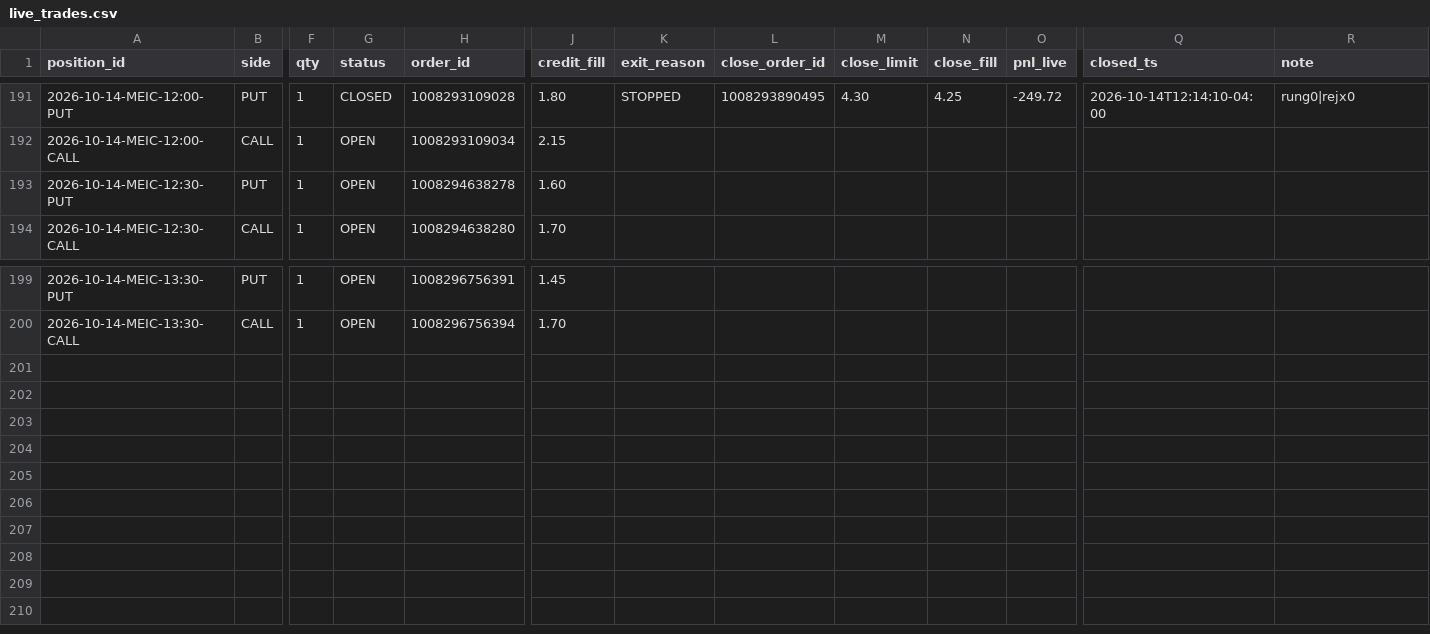
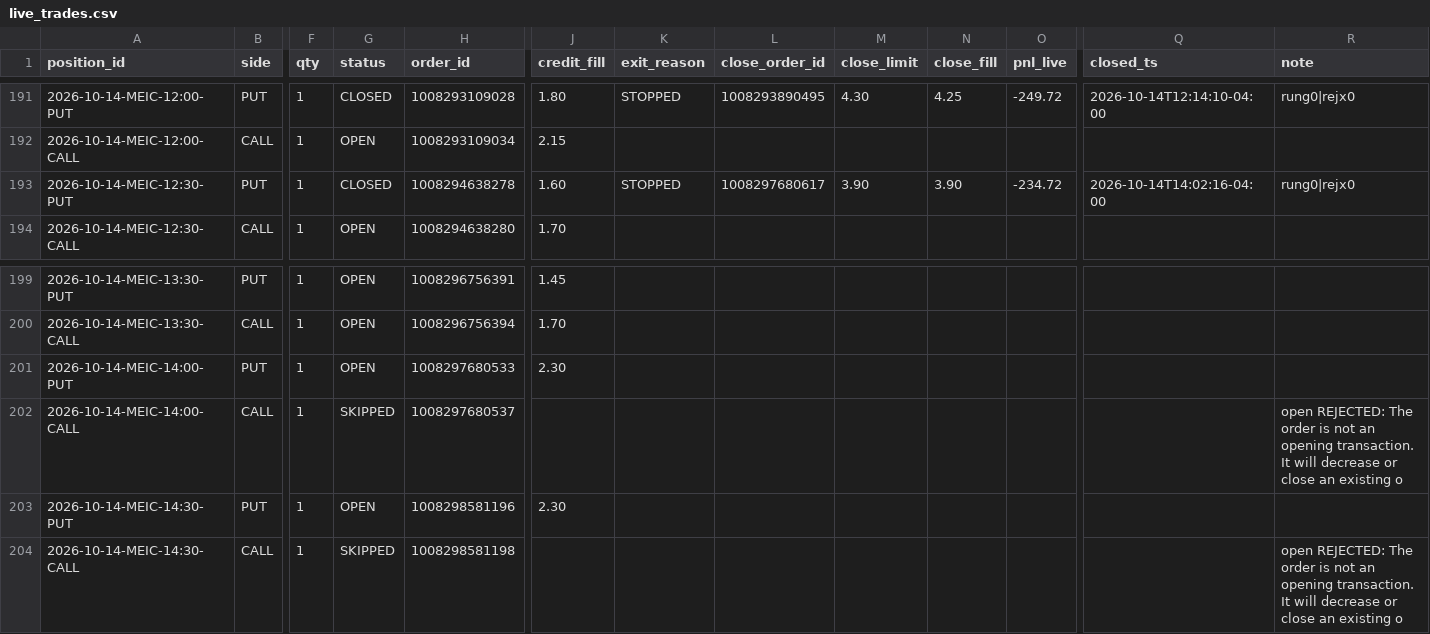
Before and after one commit to alwahedi-netizen/spx-0DTE-v1, a CSV file: data/paper/live/live_trades.csv, drawn as a sheet; only a part is shown, gaps mark what is left out; rows hold the shown columns only; the diff names each change by its address in the sheet, - before the commit and + after, or states it on an @@ line.

```diff
--- a/data/paper/live/live_trades.csv
+++ b/data/paper/live/live_trades.csv
-G193 (status): OPEN
+G193 (status): CLOSED
-K193 (exit_reason): (empty)
+K193 (exit_reason): STOPPED
-L193 (close_order_id): (empty)
+L193 (close_order_id): 1008297680617
-M193 (close_limit): (empty)
+M193 (close_limit): 3.90
-N193 (close_fill): (empty)
+N193 (close_fill): 3.90
-O193 (pnl_live): (empty)
+O193 (pnl_live): -234.72
-Q193 (closed_ts): (empty)
+Q193 (closed_ts): 2026-10-14T14:02:16-04:00
-R193 (note): (empty)
+R193 (note): rung0|rejx0
+row 201: 2026-10-14-MEIC-14:00-PUT | PUT | 1 | OPEN | 1008297680533 | 2.30
+row 202: 2026-10-14-MEIC-14:00-CALL | CALL | 1 | SKIPPED | 1008297680537 |  |  |  |  |  |  |  | open REJECTED: The order is not an opening transaction. It will decrease or close an existing o
+row 203: 2026-10-14-MEIC-14:30-PUT | PUT | 1 | OPEN | 1008298581196 | 2.30
+row 204: 2026-10-14-MEIC-14:30-CALL | CALL | 1 | SKIPPED | 1008298581198 |  |  |  |  |  |  |  | open REJECTED: The order is not an opening transaction. It will decrease or close an existing o
```
Also changed, not shown: data/paper/positions.csv, data/paper/signals.csv, 3 other files.
